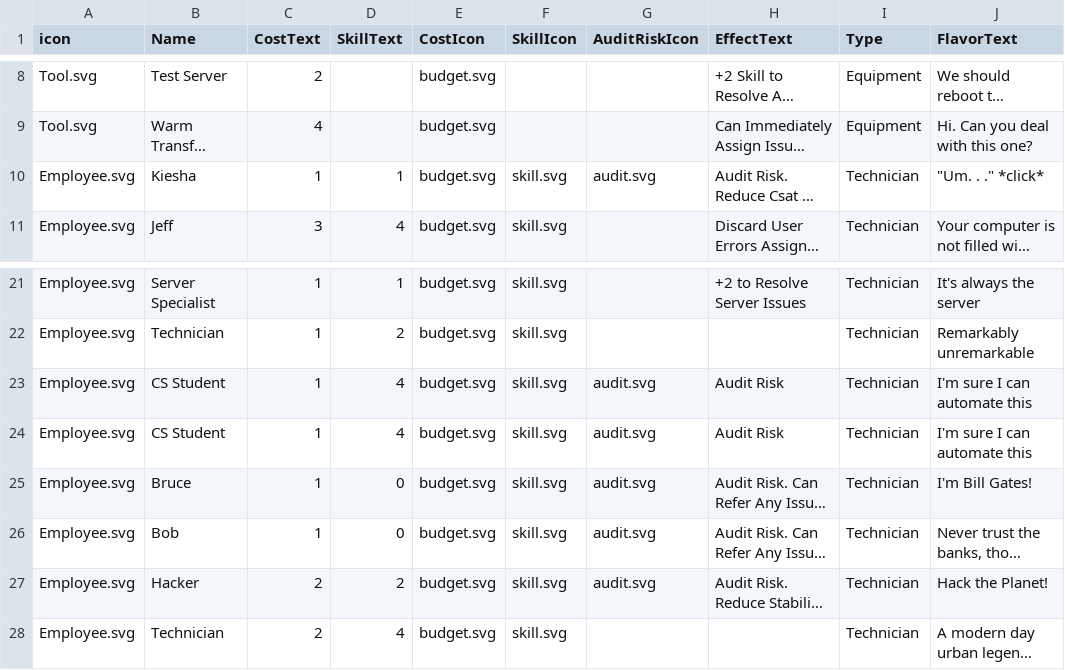
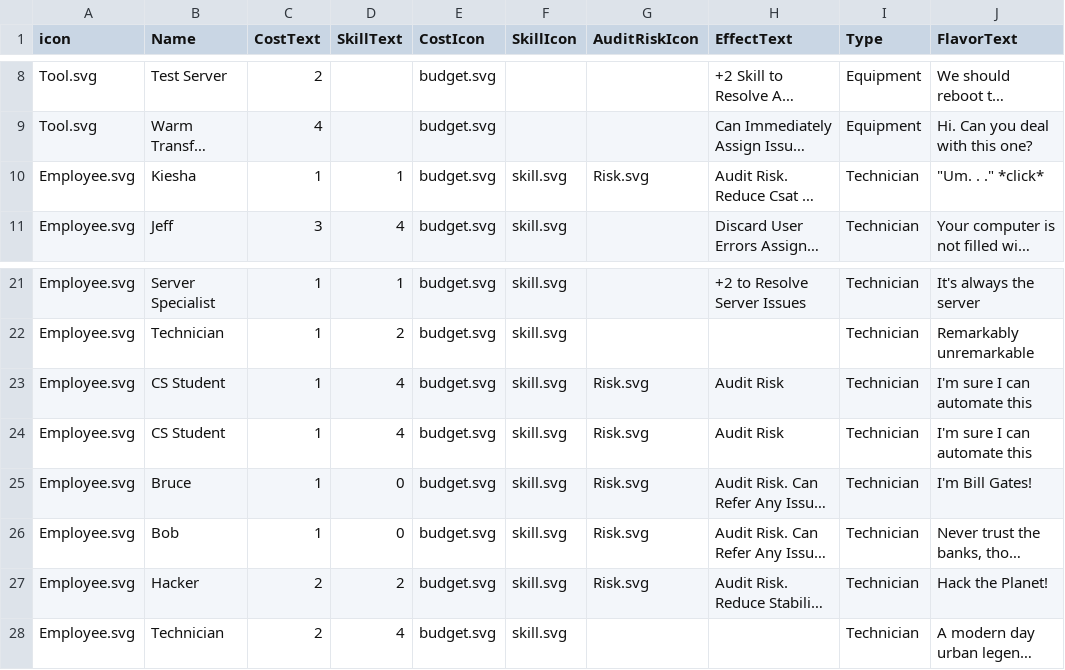
Before and after one commit to liam-middlebrook/user_error, a CSV file: asset_cards.csv, drawn as a sheet; only a part is shown, gaps mark what is left out; long unchanged cells end in …; the diff names each change by its address in the sheet, - before the commit and + after, or states it on an @@ line.

```diff
--- a/asset_cards.csv
+++ b/asset_cards.csv
-G10 (AuditRiskIcon): audit.svg
+G10 (AuditRiskIcon): Risk.svg
-G23:G27 (AuditRiskIcon): audit.svg
+G23:G27 (AuditRiskIcon): Risk.svg
```
Also changed, not shown: business_cards.csv.
